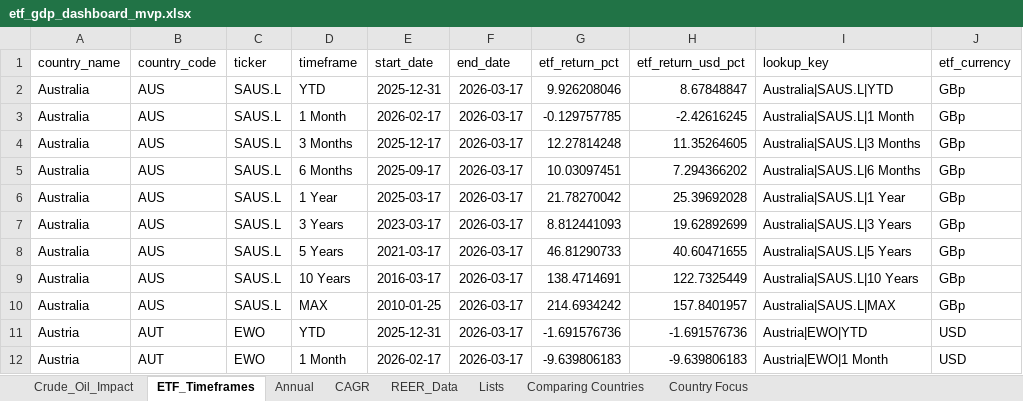
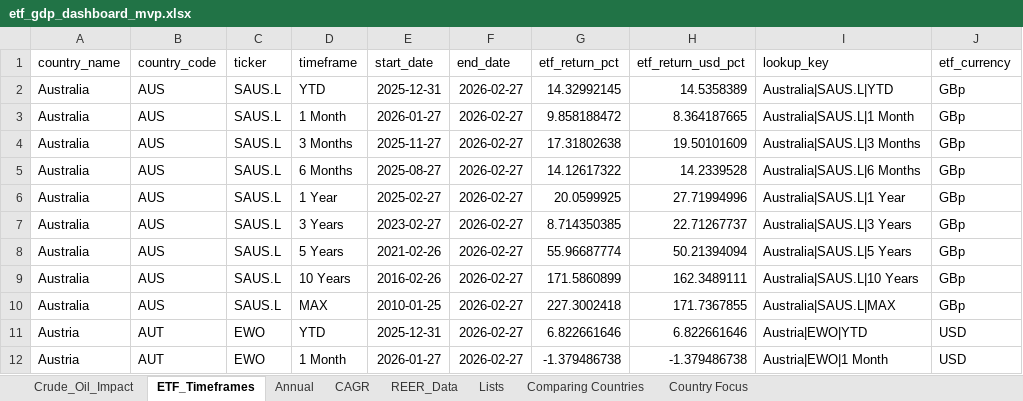
Before and after one commit to RamitChutani/macro-etf-data, an Excel workbook: data/outputs/etf_gdp_dashboard_mvp.xlsx, sheet ETF_Timeframes, drawn as a sheet; only a part is shown; values as stored, in another font and other column widths than the file's, no borders; the diff covers the shown part only; the diff names each change by its address in the sheet, - before the commit and + after, or states it on an @@ line.

```diff
--- a/data/outputs/etf_gdp_dashboard_mvp.xlsx (sheet ETF_Timeframes)
+++ b/data/outputs/etf_gdp_dashboard_mvp.xlsx (sheet ETF_Timeframes)
-F2:F12 (end_date): 2026-03-17
+F2:F12 (end_date): 2026-02-27
-G2 (etf_return_pct): 9.926208046
+G2 (etf_return_pct): 14.32992145
-H2 (etf_return_usd_pct): 8.67848847
+H2 (etf_return_usd_pct): 14.5358389
-E3 (start_date): 2026-02-17
+E3 (start_date): 2026-01-27
-G3 (etf_return_pct): -0.129757785
+G3 (etf_return_pct): 9.858188472
-H3 (etf_return_usd_pct): -2.42616245
+H3 (etf_return_usd_pct): 8.364187665
-E4 (start_date): 2025-12-17
+E4 (start_date): 2025-11-27
-G4 (etf_return_pct): 12.27814248
+G4 (etf_return_pct): 17.31802638
-H4 (etf_return_usd_pct): 11.35264605
+H4 (etf_return_usd_pct): 19.50101609
-E5 (start_date): 2025-09-17
+E5 (start_date): 2025-08-27
-G5 (etf_return_pct): 10.03097451
+G5 (etf_return_pct): 14.12617322
-H5 (etf_return_usd_pct): 7.294366202
+H5 (etf_return_usd_pct): 14.2339528
-E6 (start_date): 2025-03-17
+E6 (start_date): 2025-02-27
-G6 (etf_return_pct): 21.78270042
+G6 (etf_return_pct): 20.0599925
-H6 (etf_return_usd_pct): 25.39692028
+H6 (etf_return_usd_pct): 27.71994996
-E7 (start_date): 2023-03-17
+E7 (start_date): 2023-02-27
-G7 (etf_return_pct): 8.812441093
+G7 (etf_return_pct): 8.714350385
-H7 (etf_return_usd_pct): 19.62892699
+H7 (etf_return_usd_pct): 22.71267737
-E8 (start_date): 2021-03-17
+E8 (start_date): 2021-02-26
-G8 (etf_return_pct): 46.81290733
+G8 (etf_return_pct): 55.96687774
-H8 (etf_return_usd_pct): 40.60471655
+H8 (etf_return_usd_pct): 50.21394094
-E9 (start_date): 2016-03-17
+E9 (start_date): 2016-02-26
-G9 (etf_return_pct): 138.4714691
+G9 (etf_return_pct): 171.5860899
-H9 (etf_return_usd_pct): 122.7325449
+H9 (etf_return_usd_pct): 162.3489111
-G10 (etf_return_pct): 214.6934242
+G10 (etf_return_pct): 227.3002418
-H10 (etf_return_usd_pct): 157.8401957
+H10 (etf_return_usd_pct): 171.7367855
-G11 (etf_return_pct): -1.691576736
+G11 (etf_return_pct): 6.822661646
-H11 (etf_return_usd_pct): -1.691576736
+H11 (etf_return_usd_pct): 6.822661646
-E12 (start_date): 2026-02-17
+E12 (start_date): 2026-01-27
-G12 (etf_return_pct): -9.639806183
+G12 (etf_return_pct): -1.379486738
-H12 (etf_return_usd_pct): -9.639806183
+H12 (etf_return_usd_pct): -1.379486738
```
Also changed, not shown: 1343 edited cells elsewhere in this sheet, sheet Annual, sheet CAGR, sheet Comparing Countries, 6 other files.
